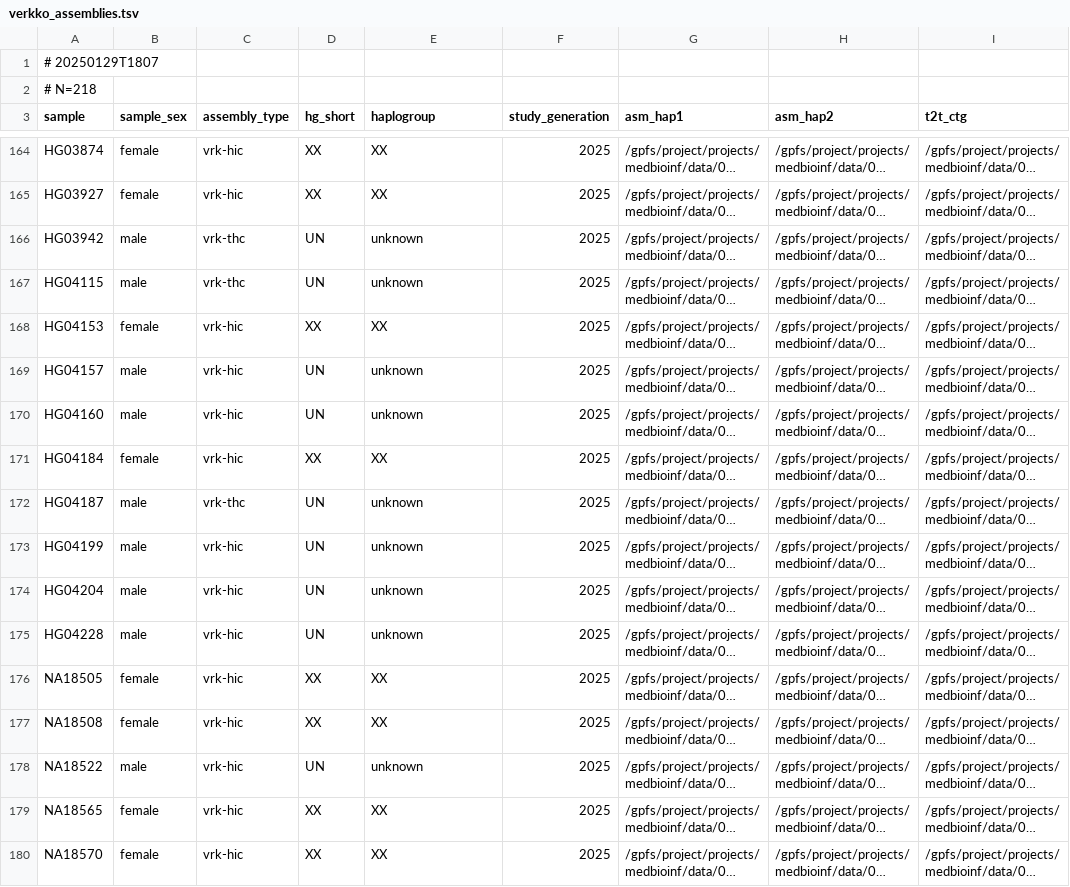
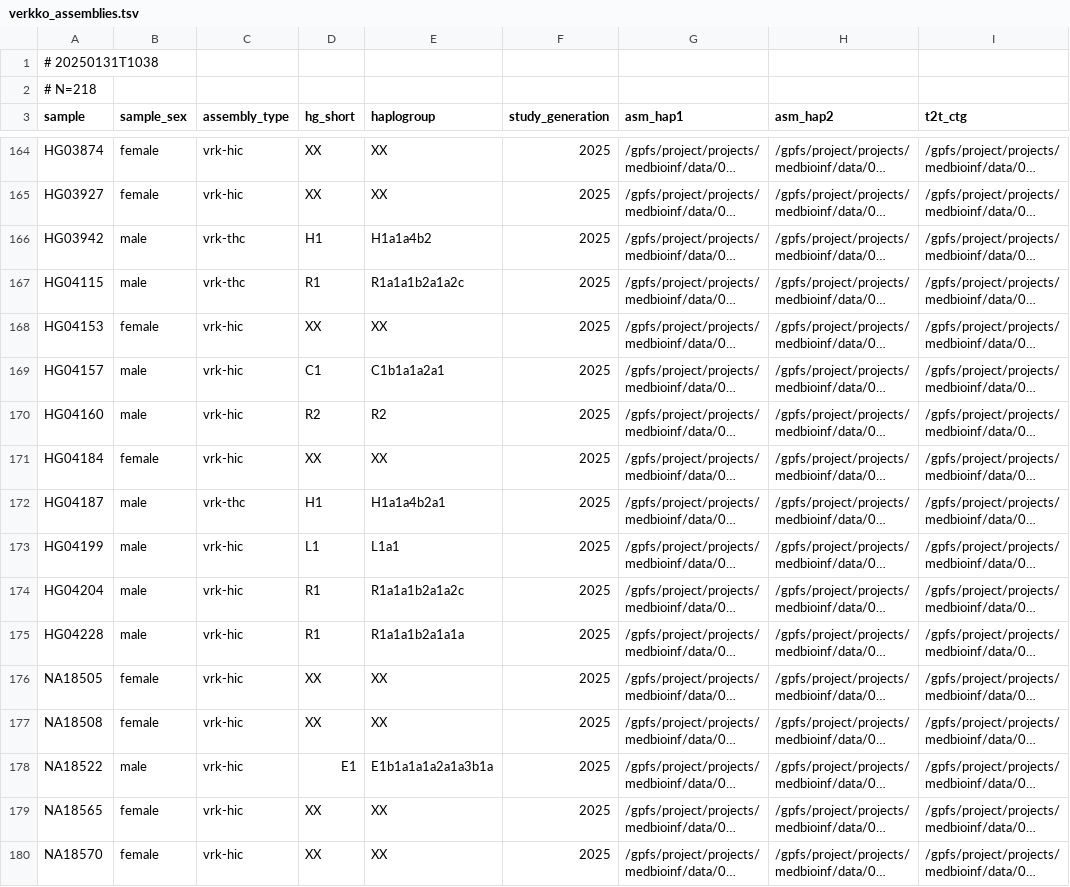
Before and after one commit to core-unit-bioinformatics/project-chrom-y-extended, a TSV file: samples/verkko_assemblies.tsv, drawn as a sheet; only a part is shown, gaps mark what is left out; long unchanged cells end in …; the diff covers the shown part only; the diff names each change by its address in the sheet, - before the commit and + after, or states it on an @@ line.

Commit message:
upd verkko assemblies sample sheet / haplogroups by PH

```diff
--- a/samples/verkko_assemblies.tsv
+++ b/samples/verkko_assemblies.tsv
-A1 (sample): # 20250129T1807
+A1 (sample): # 20250131T1038
-D166 (hg_short): UN
+D166 (hg_short): H1
-E166 (haplogroup): unknown
+E166 (haplogroup): H1a1a4b2
-D167 (hg_short): UN
+D167 (hg_short): R1
-E167 (haplogroup): unknown
+E167 (haplogroup): R1a1a1b2a1a2c
-D169 (hg_short): UN
+D169 (hg_short): C1
-E169 (haplogroup): unknown
+E169 (haplogroup): C1b1a1a2a1
-D170 (hg_short): UN
+D170 (hg_short): R2
-E170 (haplogroup): unknown
+E170 (haplogroup): R2
-D172 (hg_short): UN
+D172 (hg_short): H1
-E172 (haplogroup): unknown
+E172 (haplogroup): H1a1a4b2a1
-D173 (hg_short): UN
+D173 (hg_short): L1
-E173 (haplogroup): unknown
+E173 (haplogroup): L1a1
-D174:D175 (hg_short): UN
+D174:D175 (hg_short): R1
-E174 (haplogroup): unknown
+E174 (haplogroup): R1a1a1b2a1a2c
-E175 (haplogroup): unknown
+E175 (haplogroup): R1a1a1b2a1a1a
-D178 (hg_short): UN
+D178 (hg_short): E1
-E178 (haplogroup): unknown
+E178 (haplogroup): E1b1a1a1a2a1a3b1a
```
Also changed, not shown: 160 edited cells elsewhere in this file, 2 other files.
